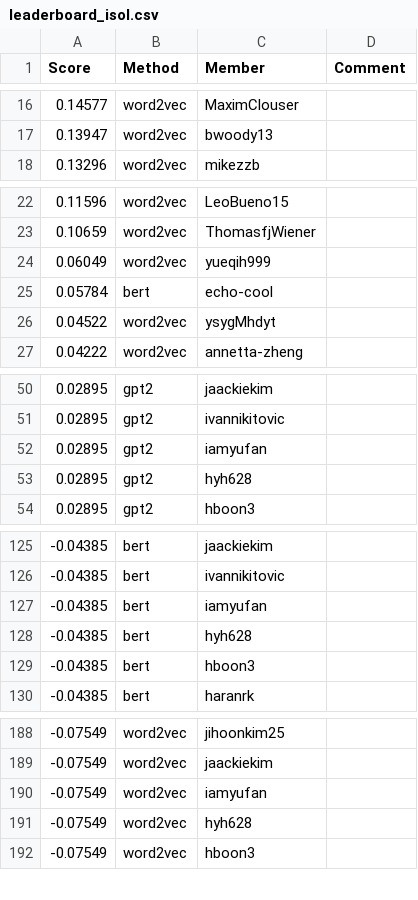
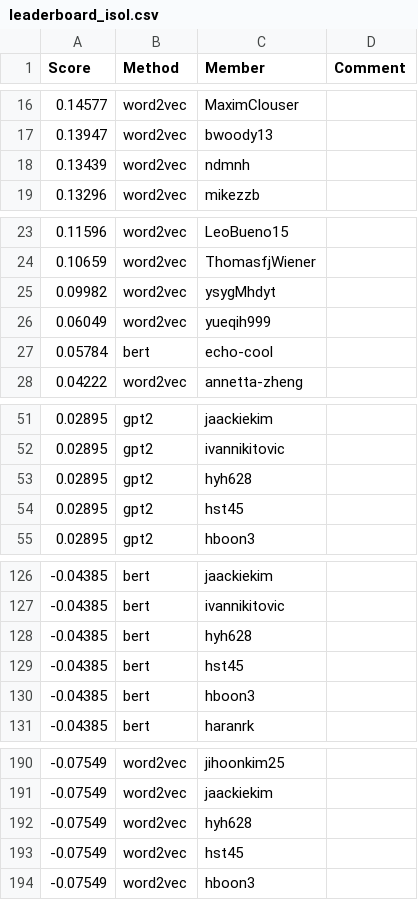
Before and after one commit to cornell-cs5740-sp24/leaderboards, a CSV file: a3/leaderboard_isol.csv, drawn as a sheet; only a part is shown, gaps mark what is left out; the diff covers the shown part only.

Commit message:
Leaderboard Update

```diff
--- a/a3/leaderboard_isol.csv
+++ b/a3/leaderboard_isol.csv
@@ -17,2 +17,3 @@ Score,Method,Member,Comment
 0.13947,word2vec,bwoody13,
+0.13439,word2vec,ndmnh,
 0.13296,word2vec,mikezzb,
@@ -23,5 +24,5 @@ Score,Method,Member,Comment
 0.10659,word2vec,ThomasfjWiener,
+0.09982,word2vec,ysygMhdyt,
 0.06049,word2vec,yueqih999,
 0.05784,bert,echo-cool,
-0.04522,word2vec,ysygMhdyt,
 0.04222,word2vec,annetta-zheng,
@@ -51,4 +52,4 @@ Score,Method,Member,Comment
 0.02895,gpt2,ivannikitovic,
-0.02895,gpt2,iamyufan,
 0.02895,gpt2,hyh628,
+0.02895,gpt2,hst45,
 0.02895,gpt2,hboon3,
@@ -126,4 +127,4 @@ Score,Method,Member,Comment
 -0.04385,bert,ivannikitovic,
--0.04385,bert,iamyufan,
 -0.04385,bert,hyh628,
+-0.04385,bert,hst45,
 -0.04385,bert,hboon3,
@@ -189,4 +191,4 @@ Score,Method,Member,Comment
 -0.07549,word2vec,jaackiekim,
--0.07549,word2vec,iamyufan,
 -0.07549,word2vec,hyh628,
+-0.07549,word2vec,hst45,
 -0.07549,word2vec,hboon3,
```
Also changed, not shown: 3 added rows and 1 removed row elsewhere in this file.
